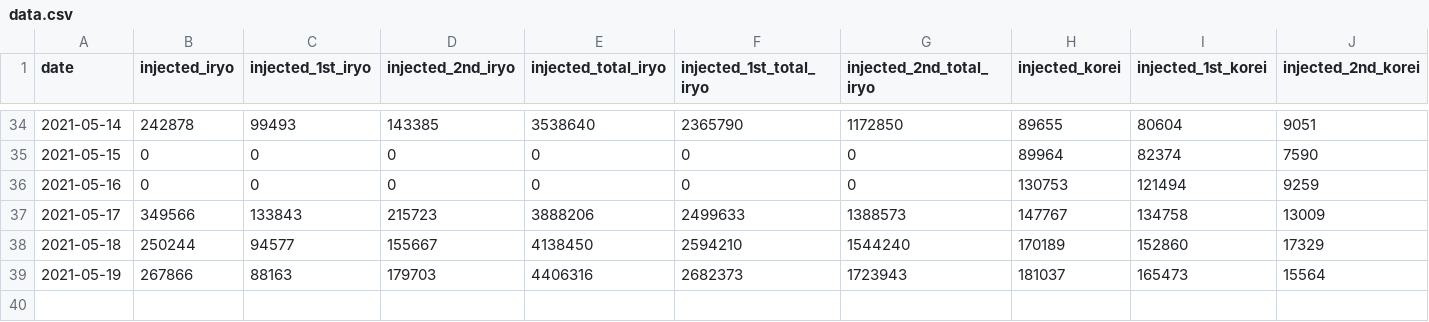
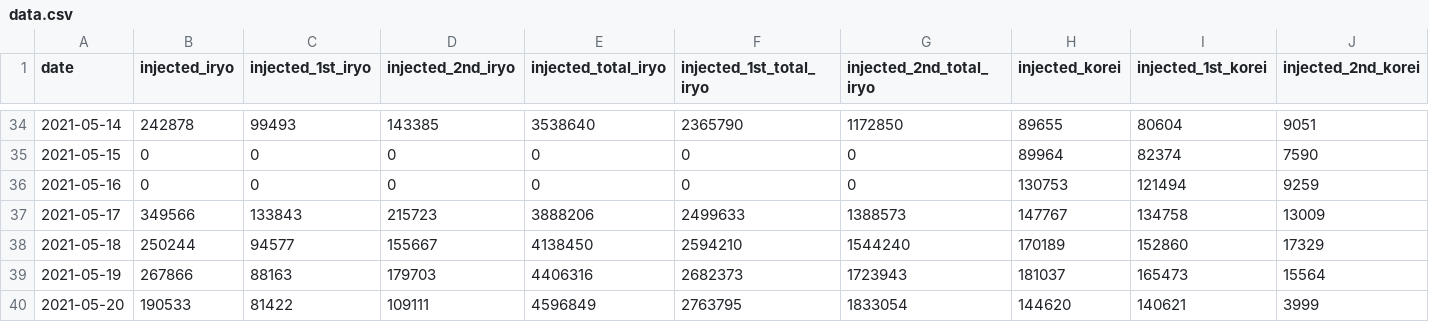
Before and after one commit to bankruptko/vaccination-results-jp, a CSV file: data/data.csv, drawn as a sheet; only a part is shown, gaps mark what is left out; rows hold the shown columns only; the diff names each change by its address in the sheet, - before the commit and + after, or states it on an @@ line.

Commit message:
Update data and visualization

```diff
--- a/data/data.csv
+++ b/data/data.csv
+row 40: 2021-05-20 | 190533 | 81422 | 109111 | 4596849 | 2763795 | 1833054 | 144620 | 140621 | 3999
```
Also changed, not shown: 3 other files.
